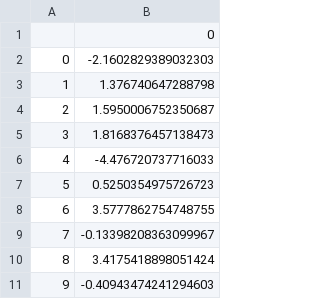
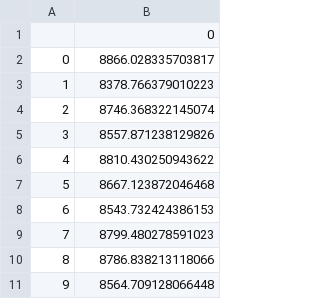
Before and after one commit to jagdeepsh/neural_network, a CSV file: B0.csv, drawn as a sheet.

```diff
--- a/B0.csv
+++ b/B0.csv
@@ -1,11 +1,11 @@
 ,0
-0,-2.1602829389032303
-1,1.376740647288798
-2,1.5950006752350687
-3,1.8168376457138473
-4,-4.476720737716033
-5,0.5250354975726723
-6,3.5777862754748755
-7,-0.13398208363099967
-8,3.4175418898051424
-9,-0.40943474241294603
+0,8866.028335703817
+1,8378.766379010223
+2,8746.368322145074
+3,8557.871238129826
+4,8810.430250943622
+5,8667.123872046468
+6,8543.732424386153
+7,8799.480278591023
+8,8786.838213118066
+9,8564.709128066448
```
Also changed, not shown: W0.csv, W2.csv, 3 other files.
